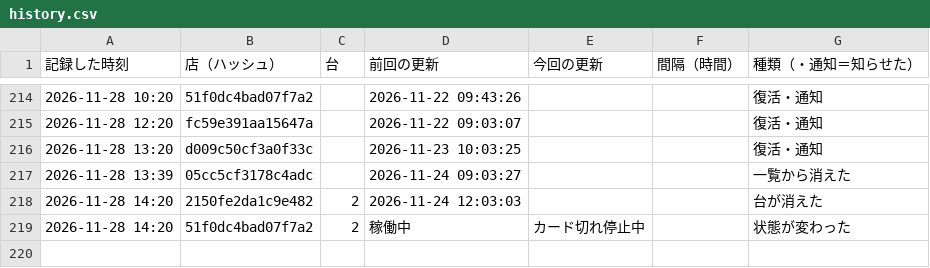
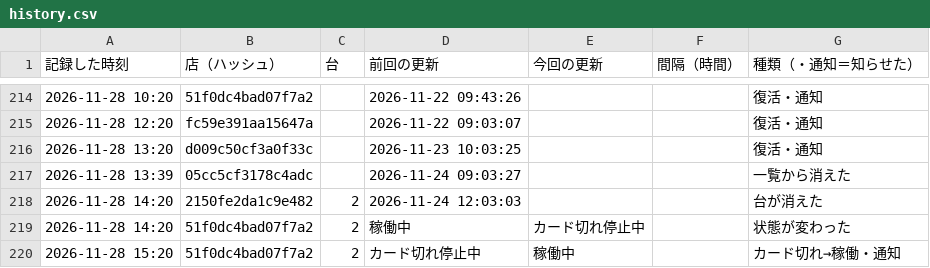
Before and after one commit to kous8770/aikatsu-shop-watch, a CSV file: history.csv, drawn as a sheet; only a part is shown, gaps mark what is left out.

```diff
--- a/history.csv
+++ b/history.csv
@@ -219 +219,2 @@
 2026-11-28 14:20,51f0dc4bad07f7a2,2,稼働中,カード切れ停止中,,状態が変わった
+2026-11-28 15:20,51f0dc4bad07f7a2,2,カード切れ停止中,稼働中,,カード切れ→稼働・通知
```
Also changed, not shown: status_log.csv, 1 other file.
